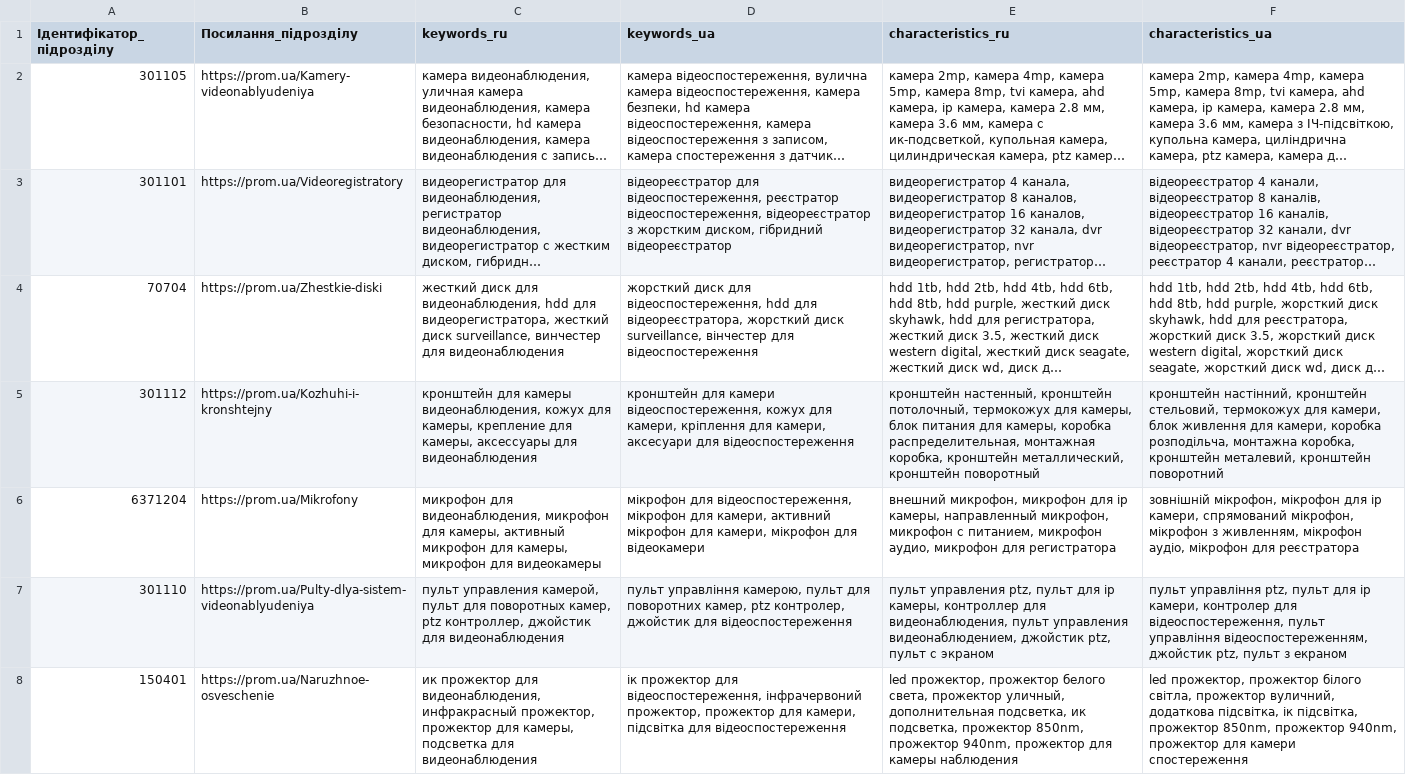
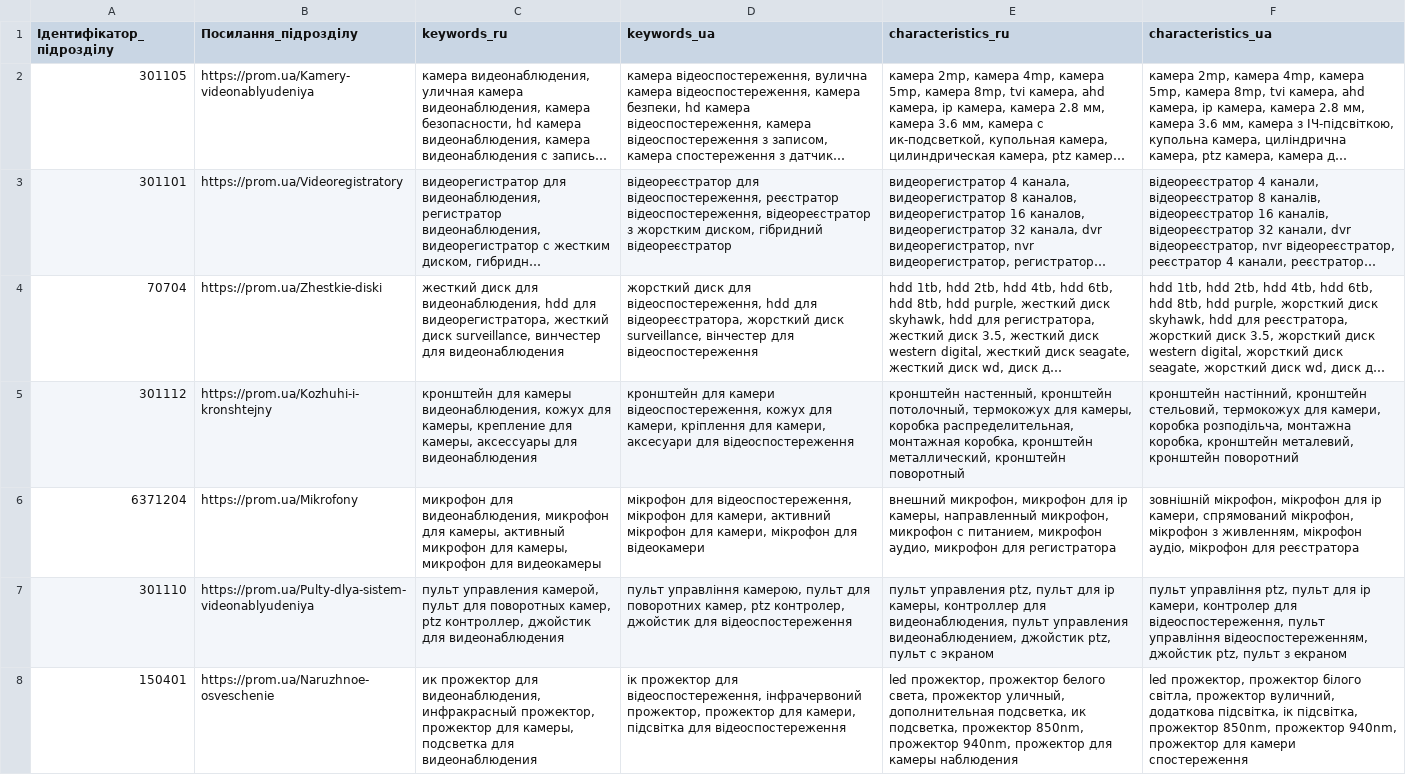
Before and after one commit to oniks98/scrapy-suppliers, a CSV file: data/viatec/viatec_keywords.csv, drawn as a sheet; only a part is shown; long unchanged cells end in …; the diff covers the shown part only; the diff names each change by its address in the sheet, - before the commit and + after, or states it on an @@ line.

Commit message:
refactor(viatec): add folder dictionary

```diff
--- a/data/viatec/viatec_keywords.csv
+++ b/data/viatec/viatec_keywords.csv
-E5 (characteristics_ru): …для камеры, блок питания для камеры, коробка распределительная,…
+E5 (characteristics_ru): …для камеры, коробка распределительная,…
-F5 (characteristics_ua): …для камери, блок живлення для камери, коробка розподільча,…
+F5 (characteristics_ua): …для камери, коробка розподільча,…
```
Also changed, not shown: 2 edited cells elsewhere in this file, 13 other files.
